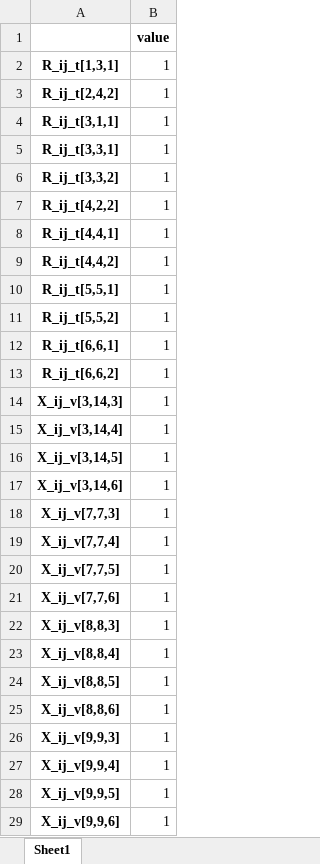
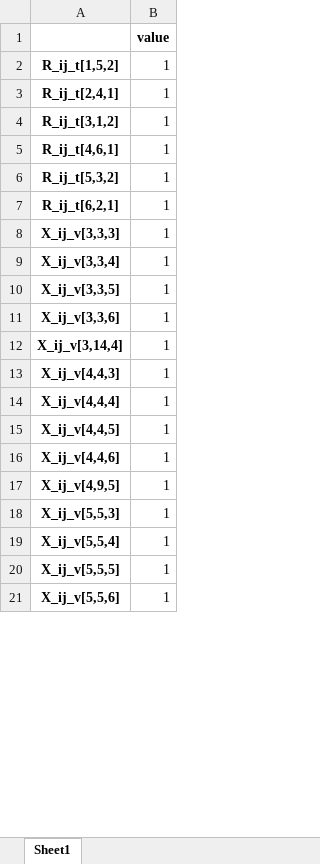
Before and after one commit to ayush4ise/Collaborative-Last-Mile-Delivery, an Excel workbook: solution.xlsx, sheet Sheet1, drawn as a sheet; only a part is shown; values as stored, in another font and other column widths than the file's, no borders; removed rows and columns are numbered as before the commit, all else as after; the diff covers the shown part only; the diff names each change by its address in the sheet, - before the commit and + after, or states it on an @@ line.

```diff
--- a/solution.xlsx (sheet Sheet1)
+++ b/solution.xlsx (sheet Sheet1)
-A2: R_ij_t[1,3,1]
+A2: R_ij_t[1,5,2]
-A3: R_ij_t[2,4,2]
+A3: R_ij_t[2,4,1]
-A4: R_ij_t[3,1,1]
+A4: R_ij_t[3,1,2]
-A5: R_ij_t[3,3,1]
+A5: R_ij_t[4,6,1]
-A6: R_ij_t[3,3,2]
+A6: R_ij_t[5,3,2]
-A7: R_ij_t[4,2,2]
+A7: R_ij_t[6,2,1]
-A8: R_ij_t[4,4,1]
+A8: X_ij_v[3,3,3]
-A9: R_ij_t[4,4,2]
+A9: X_ij_v[3,3,4]
-A10: R_ij_t[5,5,1]
+A10: X_ij_v[3,3,5]
-row 11: R_ij_t[5,5,2] | 1
-row 12: R_ij_t[6,6,1] | 1
-row 13: R_ij_t[6,6,2] | 1
-A11: X_ij_v[3,14,3]
+A11: X_ij_v[3,3,6]
-A13: X_ij_v[3,14,5]
+A13: X_ij_v[4,4,3]
-row 17: X_ij_v[3,14,6] | 1
-row 18: X_ij_v[7,7,3] | 1
-A14: X_ij_v[7,7,4]
+A14: X_ij_v[4,4,4]
-A15: X_ij_v[7,7,5]
+A15: X_ij_v[4,4,5]
-A16: X_ij_v[7,7,6]
+A16: X_ij_v[4,4,6]
-row 22: X_ij_v[8,8,3] | 1
-A17: X_ij_v[8,8,4]
+A17: X_ij_v[4,9,5]
-A18: X_ij_v[8,8,5]
+A18: X_ij_v[5,5,3]
-row 25: X_ij_v[8,8,6] | 1
-row 26: X_ij_v[9,9,3] | 1
-A19: X_ij_v[9,9,4]
+A19: X_ij_v[5,5,4]
-A20: X_ij_v[9,9,5]
+A20: X_ij_v[5,5,5]
-A21: X_ij_v[9,9,6]
+A21: X_ij_v[5,5,6]
```
Also changed, not shown: 48 added rows, 22 removed rows and 39 edited cells elsewhere in this sheet, 3 other files.
